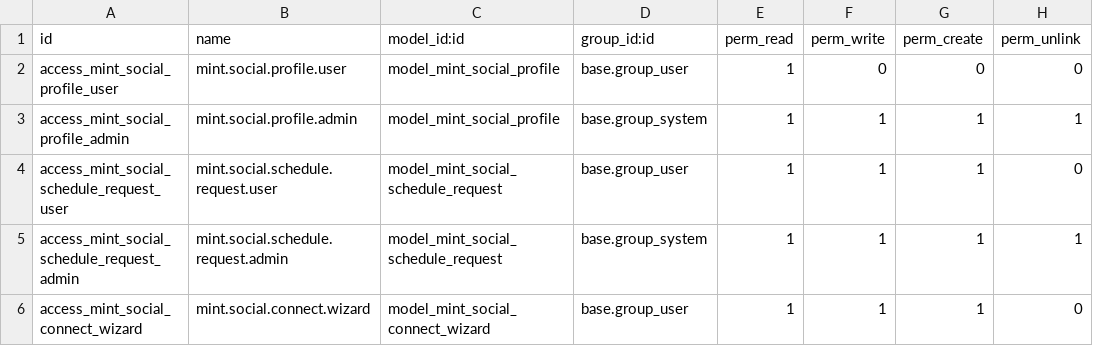
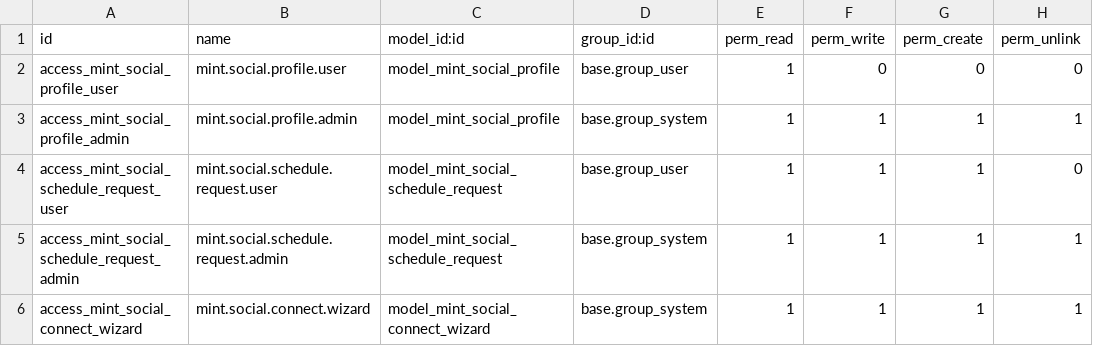
Before and after one commit to J-Palomino/odoo-custom-modules, a CSV file: mint_social_publish/security/ir.model.access.csv, drawn as a sheet.

```diff
--- a/mint_social_publish/security/ir.model.access.csv
+++ b/mint_social_publish/security/ir.model.access.csv
@@ -5,2 +5,2 @@ access_mint_social_schedule_request_user,mint.social.schedule.request.user,model
 access_mint_social_schedule_request_admin,mint.social.schedule.request.admin,model_mint_social_schedule_request,base.group_system,1,1,1,1
-access_mint_social_connect_wizard,mint.social.connect.wizard,model_mint_social_connect_wizard,base.group_user,1,1,1,0
+access_mint_social_connect_wizard,mint.social.connect.wizard,model_mint_social_connect_wizard,base.group_system,1,1,1,1
```
Also changed, not shown: 3 other files.
